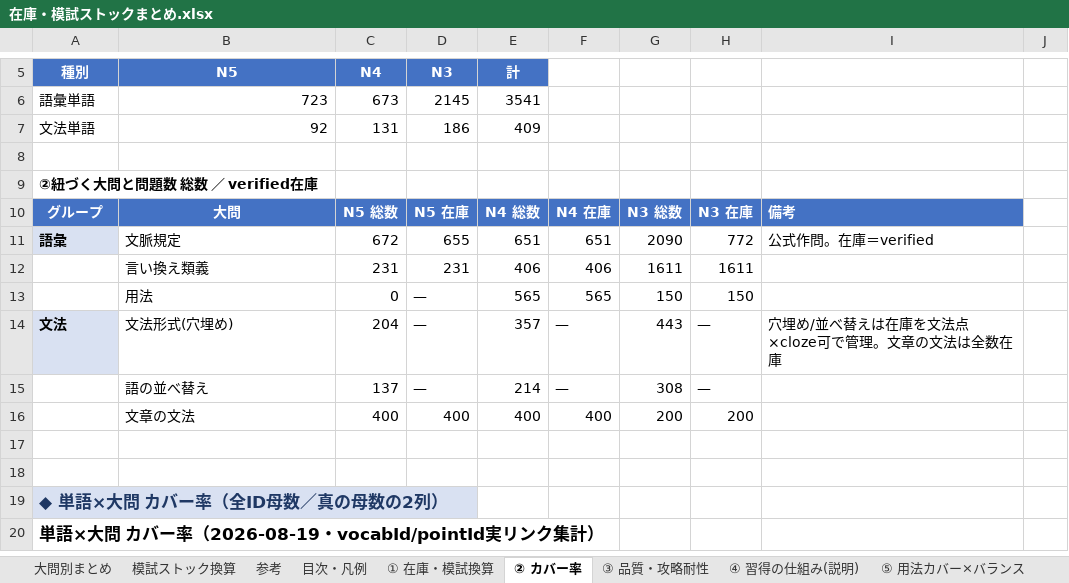
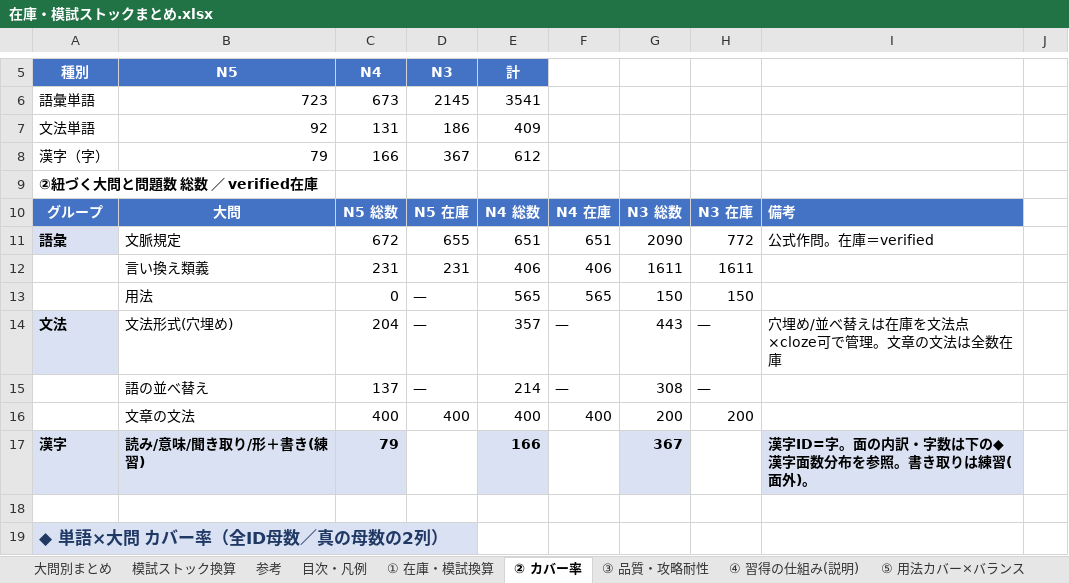
Before and after one commit to JinKato2020/safa-JLPT, an Excel workbook: memory/在庫・模試ストックまとめ.xlsx, sheet ② カバー率, drawn as a sheet; only a part is shown, gaps mark what is left out; the shorter side is filled out with more unchanged rows; values as stored, in another font and other column widths than the file's, no borders; the diff covers the shown part only; the diff names each change by its address in the sheet, - before the commit and + after, or states it on an @@ line.

```diff
--- a/memory/在庫・模試ストックまとめ.xlsx (sheet ② カバー率)
+++ b/memory/在庫・模試ストックまとめ.xlsx (sheet ② カバー率)
-row 8: (empty)
+row 8: 漢字（字） | 79 | 166 | 367 | 612
-row 17: (empty)
+row 17: 漢字 | 読み/意味/聞き取り/形＋書き(練習) | 79 |  | 166 |  | 367 |  | 漢字ID=字。面の内訳・字数は下の◆漢字面数分布を参照。書き取りは練習(面外)。
-A17:C17 fill: none
+A17:C17 fill: #D9E1F2
-E17 fill: none
+E17 fill: #D9E1F2
-G17 fill: none
+G17 fill: #D9E1F2
-I17 fill: none
+I17 fill: #D9E1F2
```
Also changed, not shown: 43 added rows, 4 removed rows and 15 edited cells elsewhere in this sheet, other sheet tabs, 24 other files.
